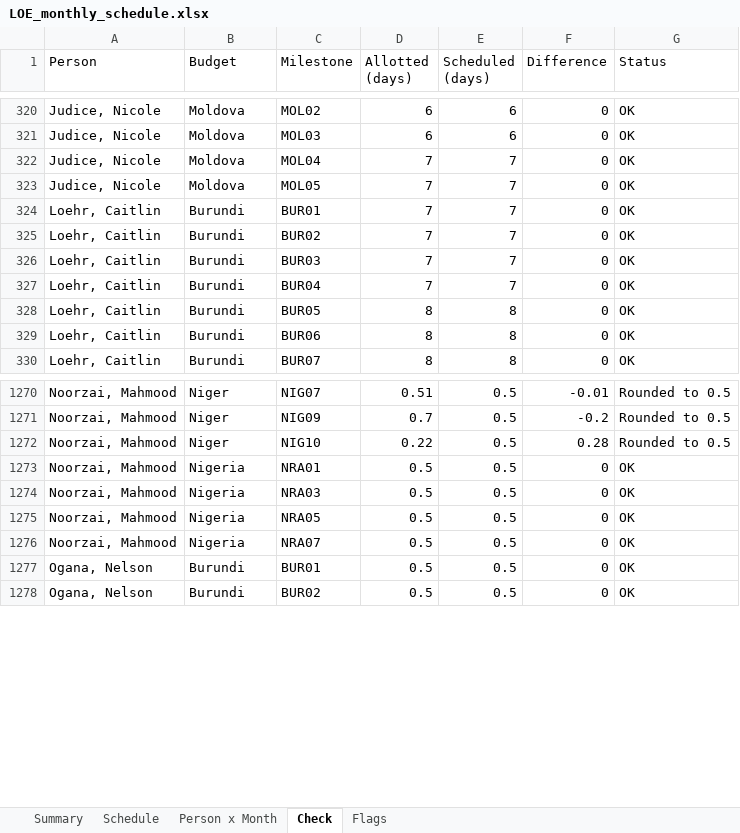
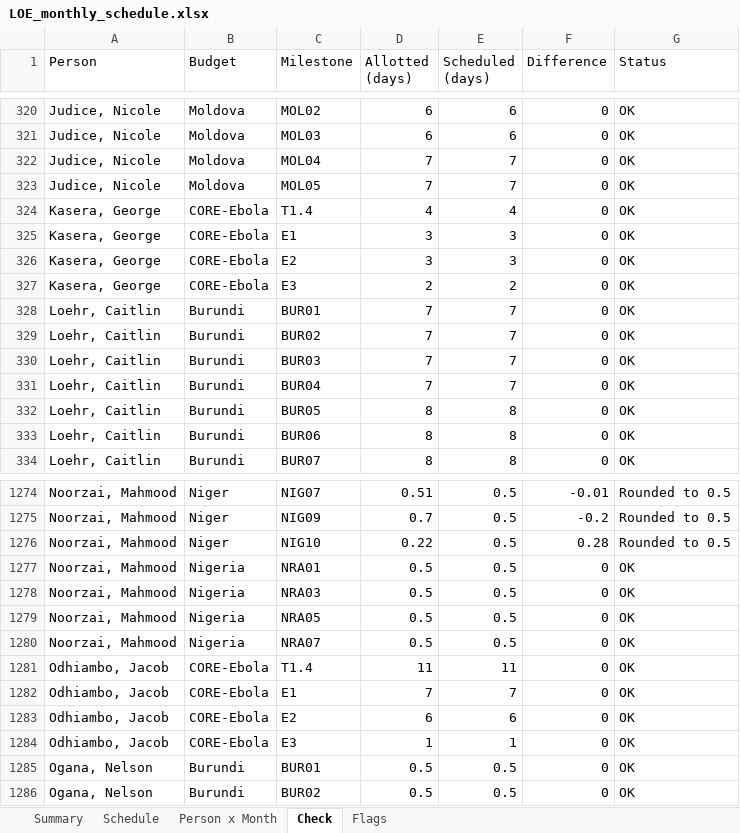
Before and after one commit to ydfriedman/Eswatini-ASR, an Excel workbook: out/LOE_monthly_schedule.xlsx, sheet Check, drawn as a sheet; only a part is shown, gaps mark what is left out; values as stored, in another font and other column widths than the file's, no borders; table styles not drawn; the diff names each change by its address in the sheet, - before the commit and + after, or states it on an @@ line.

```diff
--- a/out/LOE_monthly_schedule.xlsx (sheet Check)
+++ b/out/LOE_monthly_schedule.xlsx (sheet Check)
+row 324: Kasera, George | CORE-Ebola | T1.4 | 4 | 4 | 0 | OK
+row 325: Kasera, George | CORE-Ebola | E1 | 3 | 3 | 0 | OK
+row 326: Kasera, George | CORE-Ebola | E2 | 3 | 3 | 0 | OK
+row 327: Kasera, George | CORE-Ebola | E3 | 2 | 2 | 0 | OK
+row 1281: Odhiambo, Jacob | CORE-Ebola | T1.4 | 11 | 11 | 0 | OK
+row 1282: Odhiambo, Jacob | CORE-Ebola | E1 | 7 | 7 | 0 | OK
+row 1283: Odhiambo, Jacob | CORE-Ebola | E2 | 6 | 6 | 0 | OK
+row 1284: Odhiambo, Jacob | CORE-Ebola | E3 | 1 | 1 | 0 | OK
```
Also changed, not shown: sheet Schedule, sheet Person x Month, sheet Summary, out/LOE_by_person_milestone.xlsx, 1 other file.
